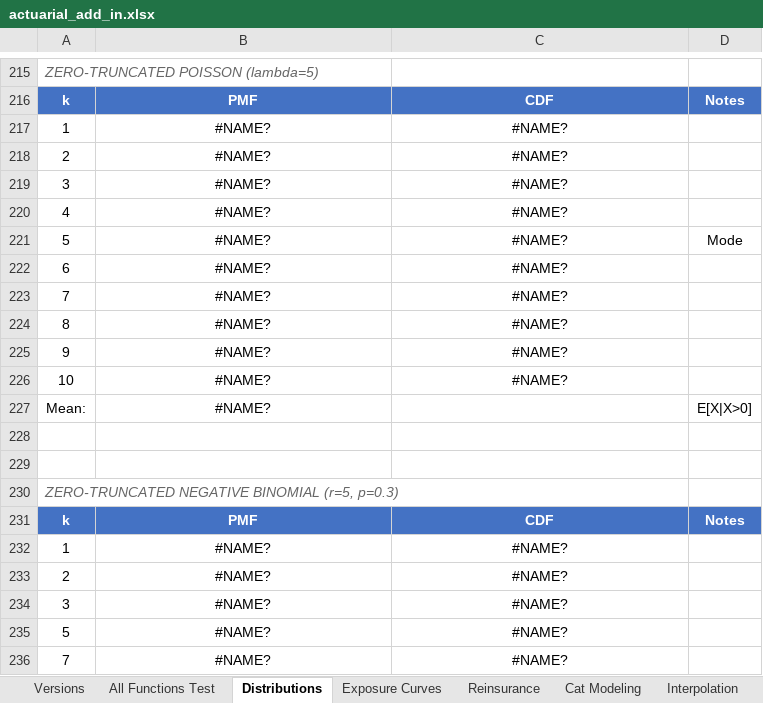
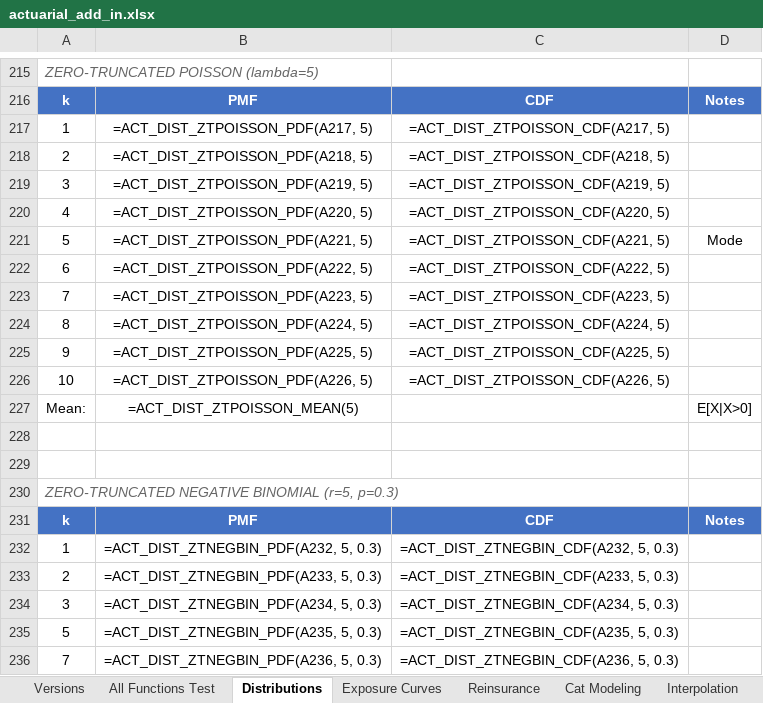
Before and after one commit to mdevans21/actuarial_add_in, an Excel workbook: excel/actuarial_add_in.xlsx, sheet Distributions, drawn as a sheet; only a part is shown, gaps mark what is left out; values as stored, in another font and other column widths than the file's, no borders; formulas without a stored value are shown as written; charts and pictures not drawn; the diff covers the shown part only; the diff names each change by its address in the sheet, - before the commit and + after, or states it on an @@ line.

```diff
--- a/excel/actuarial_add_in.xlsx (sheet Distributions)
+++ b/excel/actuarial_add_in.xlsx (sheet Distributions)
-B217: #NAME?
+B217: =ACT_DIST_ZTPOISSON_PDF(A217, 5)
-C217: #NAME?
+C217: =ACT_DIST_ZTPOISSON_CDF(A217, 5)
-B218: #NAME?
+B218: =ACT_DIST_ZTPOISSON_PDF(A218, 5)
-C218: #NAME?
+C218: =ACT_DIST_ZTPOISSON_CDF(A218, 5)
-B219: #NAME?
+B219: =ACT_DIST_ZTPOISSON_PDF(A219, 5)
-C219: #NAME?
+C219: =ACT_DIST_ZTPOISSON_CDF(A219, 5)
-B220: #NAME?
+B220: =ACT_DIST_ZTPOISSON_PDF(A220, 5)
-C220: #NAME?
+C220: =ACT_DIST_ZTPOISSON_CDF(A220, 5)
-B221: #NAME?
+B221: =ACT_DIST_ZTPOISSON_PDF(A221, 5)
-C221: #NAME?
+C221: =ACT_DIST_ZTPOISSON_CDF(A221, 5)
-B222: #NAME?
+B222: =ACT_DIST_ZTPOISSON_PDF(A222, 5)
-C222: #NAME?
+C222: =ACT_DIST_ZTPOISSON_CDF(A222, 5)
-B223: #NAME?
+B223: =ACT_DIST_ZTPOISSON_PDF(A223, 5)
-C223: #NAME?
+C223: =ACT_DIST_ZTPOISSON_CDF(A223, 5)
-B224: #NAME?
+B224: =ACT_DIST_ZTPOISSON_PDF(A224, 5)
-C224: #NAME?
+C224: =ACT_DIST_ZTPOISSON_CDF(A224, 5)
-B225: #NAME?
+B225: =ACT_DIST_ZTPOISSON_PDF(A225, 5)
-C225: #NAME?
+C225: =ACT_DIST_ZTPOISSON_CDF(A225, 5)
-B226: #NAME?
+B226: =ACT_DIST_ZTPOISSON_PDF(A226, 5)
-C226: #NAME?
+C226: =ACT_DIST_ZTPOISSON_CDF(A226, 5)
-B227: #NAME?
+B227: =ACT_DIST_ZTPOISSON_MEAN(5)
-B232: #NAME?
+B232: =ACT_DIST_ZTNEGBIN_PDF(A232, 5, 0.3)
-C232: #NAME?
+C232: =ACT_DIST_ZTNEGBIN_CDF(A232, 5, 0.3)
-B233: #NAME?
+B233: =ACT_DIST_ZTNEGBIN_PDF(A233, 5, 0.3)
-C233: #NAME?
+C233: =ACT_DIST_ZTNEGBIN_CDF(A233, 5, 0.3)
-B234: #NAME?
+B234: =ACT_DIST_ZTNEGBIN_PDF(A234, 5, 0.3)
-C234: #NAME?
+C234: =ACT_DIST_ZTNEGBIN_CDF(A234, 5, 0.3)
-B235: #NAME?
+B235: =ACT_DIST_ZTNEGBIN_PDF(A235, 5, 0.3)
-C235: #NAME?
+C235: =ACT_DIST_ZTNEGBIN_CDF(A235, 5, 0.3)
-B236: #NAME?
+B236: =ACT_DIST_ZTNEGBIN_PDF(A236, 5, 0.3)
-C236: #NAME?
+C236: =ACT_DIST_ZTNEGBIN_CDF(A236, 5, 0.3)
```
Also changed, not shown: 460 edited cells elsewhere in this sheet, sheet Copulas, sheet Chain Ladder, sheet Exposure Curves, sheet Aggregate Claims, sheet All Functions Test, sheet Interpolation, 4 more sheets, charts or pictures, 8 other files.
